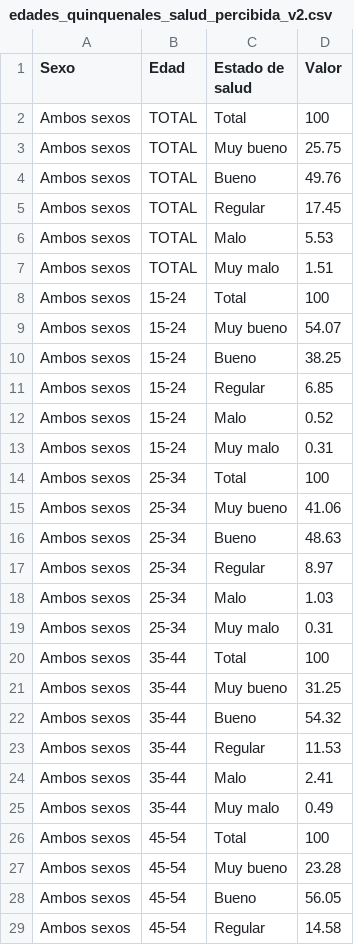
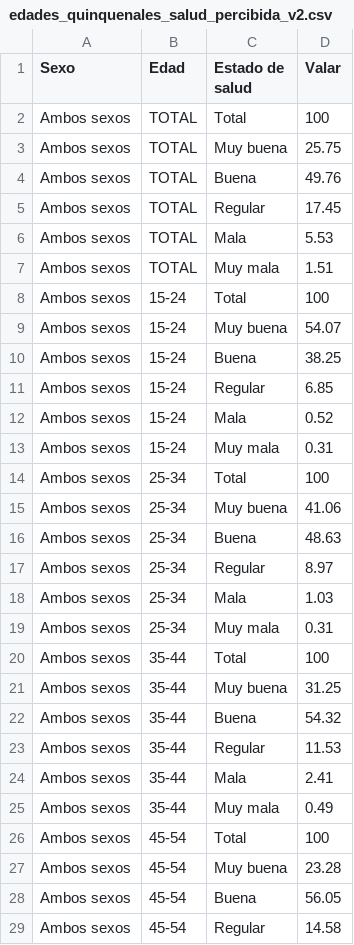
Before and after one commit to EnvejecimientoEnRed/informe_perfil_mayores_2022_salud_2_11, a CSV file: data/edades_quinquenales_salud_percibida_v2.csv, drawn as a sheet; only a part is shown; the diff covers the shown part only.

```diff
--- a/data/edades_quinquenales_salud_percibida_v2.csv
+++ b/data/edades_quinquenales_salud_percibida_v2.csv
@@ -1,29 +1,29 @@
-Sexo,Edad,Estado de salud,Valor
+Sexo,Edad,Estado de salud,Valar
 Ambos sexos,TOTAL,Total,100
-Ambos sexos,TOTAL,Muy bueno,25.75
-Ambos sexos,TOTAL,Bueno,49.76
+Ambos sexos,TOTAL,Muy buena,25.75
+Ambos sexos,TOTAL,Buena,49.76
 Ambos sexos,TOTAL,Regular,17.45
-Ambos sexos,TOTAL,Malo,5.53
-Ambos sexos,TOTAL,Muy malo,1.51
+Ambos sexos,TOTAL,Mala,5.53
+Ambos sexos,TOTAL,Muy mala,1.51
 Ambos sexos,15-24,Total,100
-Ambos sexos,15-24,Muy bueno,54.07
-Ambos sexos,15-24,Bueno,38.25
+Ambos sexos,15-24,Muy buena,54.07
+Ambos sexos,15-24,Buena,38.25
 Ambos sexos,15-24,Regular,6.85
-Ambos sexos,15-24,Malo,0.52
-Ambos sexos,15-24,Muy malo,0.31
+Ambos sexos,15-24,Mala,0.52
+Ambos sexos,15-24,Muy mala,0.31
 Ambos sexos,25-34,Total,100
-Ambos sexos,25-34,Muy bueno,41.06
-Ambos sexos,25-34,Bueno,48.63
+Ambos sexos,25-34,Muy buena,41.06
+Ambos sexos,25-34,Buena,48.63
 Ambos sexos,25-34,Regular,8.97
-Ambos sexos,25-34,Malo,1.03
-Ambos sexos,25-34,Muy malo,0.31
+Ambos sexos,25-34,Mala,1.03
+Ambos sexos,25-34,Muy mala,0.31
 Ambos sexos,35-44,Total,100
-Ambos sexos,35-44,Muy bueno,31.25
-Ambos sexos,35-44,Bueno,54.32
+Ambos sexos,35-44,Muy buena,31.25
+Ambos sexos,35-44,Buena,54.32
 Ambos sexos,35-44,Regular,11.53
-Ambos sexos,35-44,Malo,2.41
-Ambos sexos,35-44,Muy malo,0.49
+Ambos sexos,35-44,Mala,2.41
+Ambos sexos,35-44,Muy mala,0.49
 Ambos sexos,45-54,Total,100
-Ambos sexos,45-54,Muy bueno,23.28
-Ambos sexos,45-54,Bueno,56.05
+Ambos sexos,45-54,Muy buena,23.28
+Ambos sexos,45-54,Buena,56.05
 Ambos sexos,45-54,Regular,14.58
```
Also changed, not shown: 90 edited cells elsewhere in this file, 5 other files.
